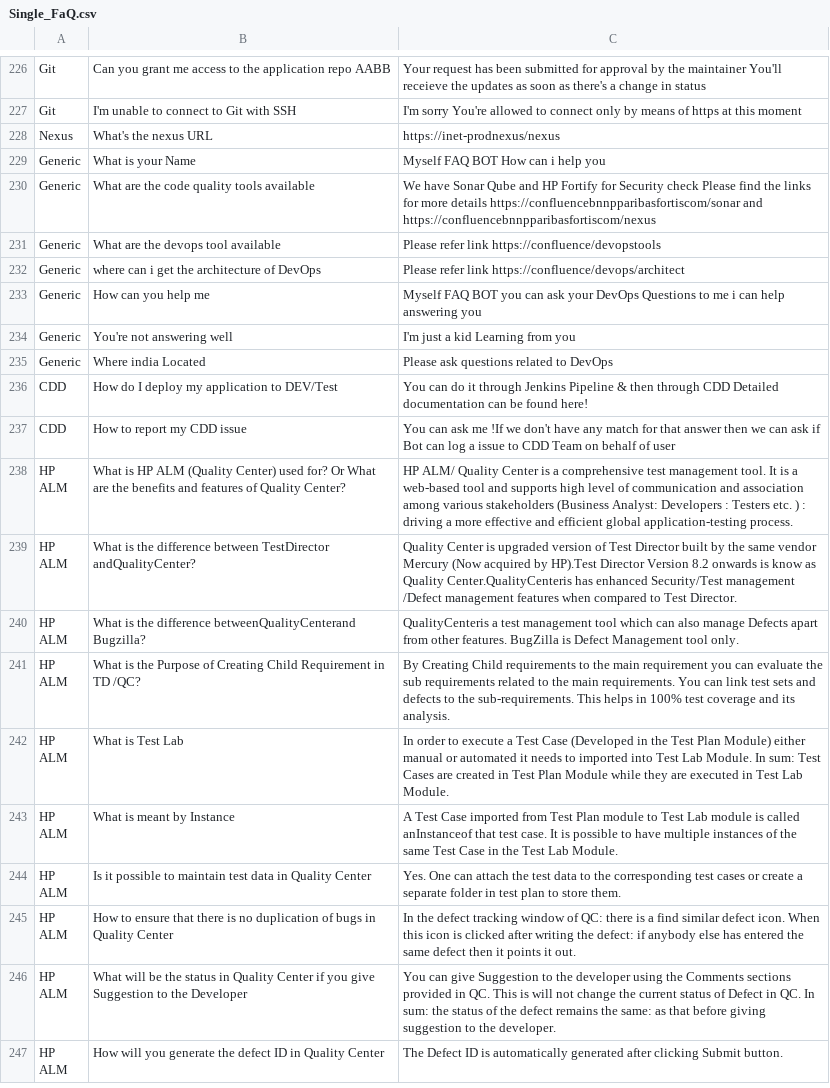
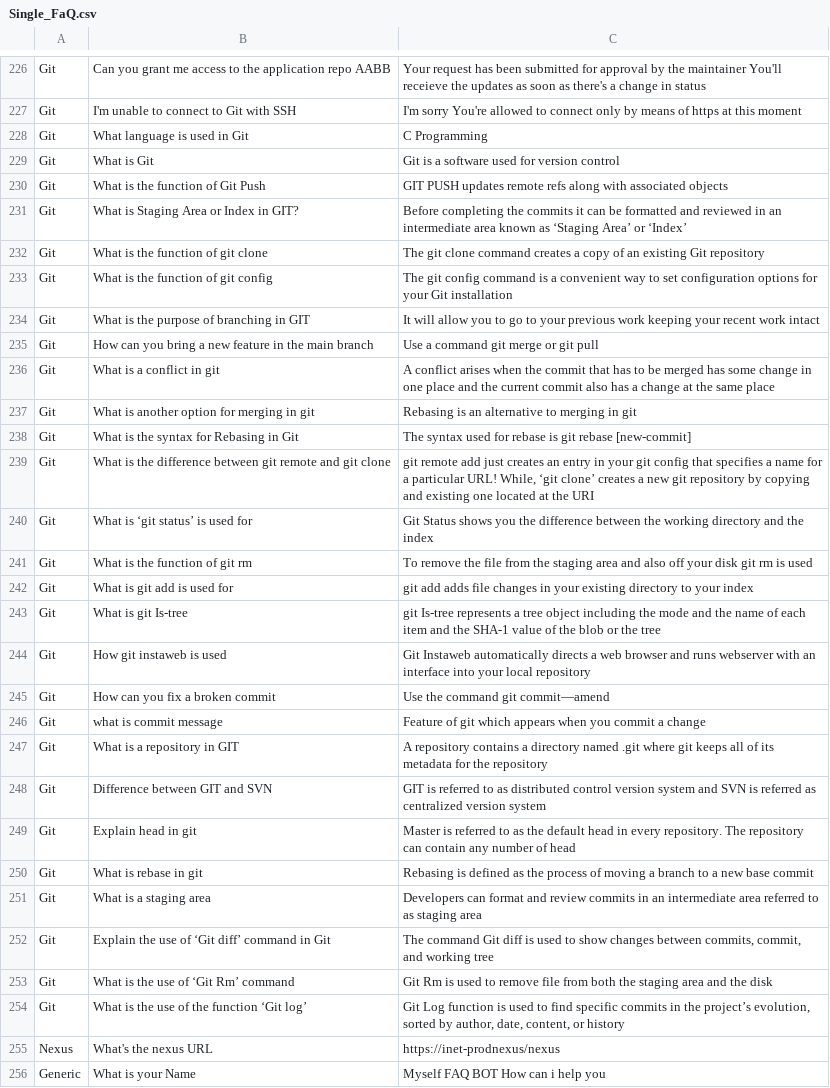
Before and after one commit to jobanandam/faqbot, a CSV file: sentencesimilarities/resources/Single_FaQ.csv, drawn as a sheet; only a part is shown, gaps mark what is left out; the shorter side is filled out with more unchanged rows.

Commit message:
Added additional Git FAQs

```diff
--- a/sentencesimilarities/resources/Single_FaQ.csv
+++ b/sentencesimilarities/resources/Single_FaQ.csv
@@ -227,2 +227,29 @@ Git	Can you grant me access to the application repo AABB 	Your request has been
 Git	I'm unable to connect to Git with SSH 	I'm sorry You're allowed to connect only by means of https at this moment
+Git	What language is used in Git	C Programming
+Git	What is Git	Git is a software used for version control
+Git	What is the function of Git Push	GIT PUSH updates remote refs along with associated objects
+Git	What is Staging Area or Index in GIT?	Before completing the commits it can be formatted and reviewed in an intermediate area known as ‘Staging Area’ or ‘Index’
+Git	What is the function of git clone	The git clone command creates a copy of an existing Git repository
+Git	What is the function of git config	The git config command is a convenient way to set configuration options for your Git installation
+Git	What is the purpose of branching in GIT	It will allow you to go to your previous work keeping your recent work intact
+Git	How can you bring a new feature in the main branch	Use a command git merge or git pull
+Git	What is a conflict in git	A conflict arises when the commit that has to be merged has some change in one place and the current commit also has a change at the same place
+Git	What is another option for merging in git	Rebasing is an alternative to merging in git
+Git	What is the syntax for Rebasing in Git	The syntax used for rebase is git rebase [new-commit]
+Git	What is the difference between git remote and git clone	git remote add  just creates an entry in your git config that specifies a name for a particular URL!  While, ‘git clone’ creates a new git repository by copying and existing one located at the URI
+Git	What is ‘git status’ is used for	Git Status shows you the difference between the working directory and the index
+Git	What is the function of git rm	To remove the file from the staging area and also off your disk git rm is used
+Git	What is git add is used for	git add adds file changes in your existing directory to your index
+Git	What is git Is-tree	git Is-tree represents a tree object including the mode and the name of each item and the SHA-1 value of the blob or the tree
+Git	How git instaweb is used	Git Instaweb automatically directs a web browser and runs webserver with an interface into your local repository
+Git	How can you fix a broken commit	Use the command git commit—amend
+Git	what is commit message	Feature of git which appears when you commit a change
+Git	What is a repository in GIT	A repository contains a directory named .git where git keeps all of its metadata for the repository
+Git	Difference between GIT and SVN	GIT is referred to as distributed control version system and SVN is referred as centralized version system
+Git	Explain head in git	Master is referred to as the default head in every repository. The repository can contain any number of head
+Git	What is rebase in git	Rebasing is defined as the process of moving a branch to a new base commit
+Git	What is a staging area	Developers can format and review commits in an intermediate area referred to as staging area
+Git	Explain the use of ‘Git diff’ command in Git	The command Git diff is used to show changes between commits, commit, and working tree
+Git	What is the use of ‘Git Rm’ command	Git Rm is used to remove file from both the staging area and the disk
+Git	What is the use of the function ‘Git log’	Git Log function is used to find specific commits in the project’s evolution, sorted by author, date, content, or history
 Nexus	What's the nexus URL 	https://inet-prodnexus/nexus
```
